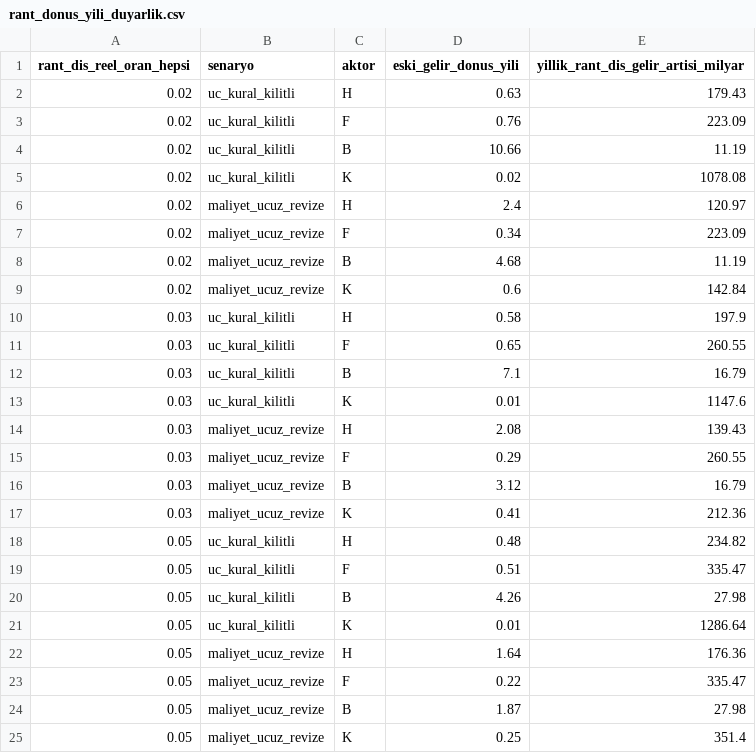
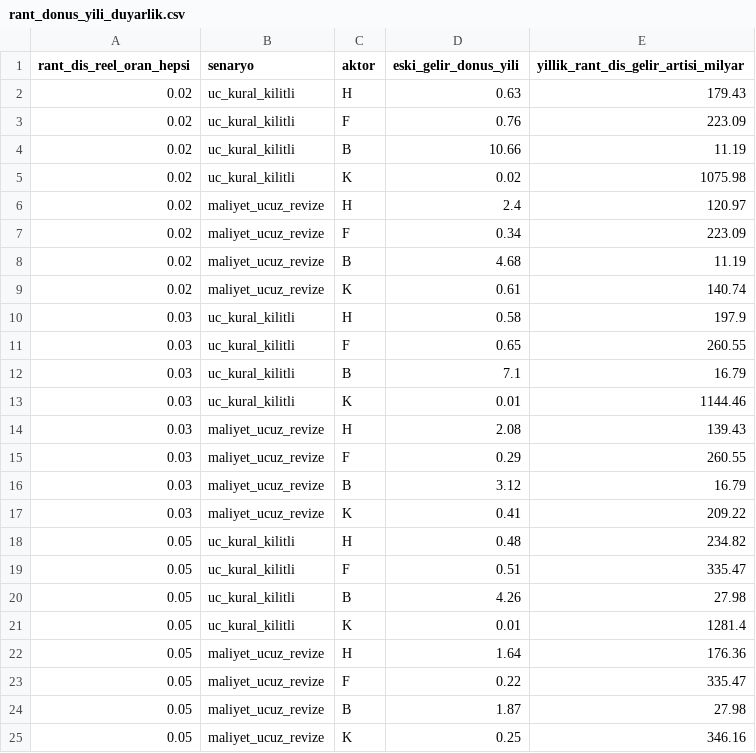
Before and after one commit to saydamonur2002-tech/zarar-teorisi, a CSV file: rant_donus_yili_duyarlik.csv, drawn as a sheet.

```diff
--- a/rant_donus_yili_duyarlik.csv
+++ b/rant_donus_yili_duyarlik.csv
@@ -4,3 +4,3 @@
 0.02,uc_kural_kilitli,B,10.66,11.19
-0.02,uc_kural_kilitli,K,0.02,1078.08
+0.02,uc_kural_kilitli,K,0.02,1075.98
 0.02,maliyet_ucuz_revize,H,2.4,120.97
@@ -8,3 +8,3 @@
 0.02,maliyet_ucuz_revize,B,4.68,11.19
-0.02,maliyet_ucuz_revize,K,0.6,142.84
+0.02,maliyet_ucuz_revize,K,0.61,140.74
 0.03,uc_kural_kilitli,H,0.58,197.9
@@ -12,3 +12,3 @@
 0.03,uc_kural_kilitli,B,7.1,16.79
-0.03,uc_kural_kilitli,K,0.01,1147.6
+0.03,uc_kural_kilitli,K,0.01,1144.46
 0.03,maliyet_ucuz_revize,H,2.08,139.43
@@ -16,3 +16,3 @@
 0.03,maliyet_ucuz_revize,B,3.12,16.79
-0.03,maliyet_ucuz_revize,K,0.41,212.36
+0.03,maliyet_ucuz_revize,K,0.41,209.22
 0.05,uc_kural_kilitli,H,0.48,234.82
@@ -20,3 +20,3 @@
 0.05,uc_kural_kilitli,B,4.26,27.98
-0.05,uc_kural_kilitli,K,0.01,1286.64
+0.05,uc_kural_kilitli,K,0.01,1281.4
 0.05,maliyet_ucuz_revize,H,1.64,176.36
@@ -24,2 +24,2 @@
 0.05,maliyet_ucuz_revize,B,1.87,27.98
-0.05,maliyet_ucuz_revize,K,0.25,351.4
+0.05,maliyet_ucuz_revize,K,0.25,346.16
```
Also changed, not shown: maliyet_kar_orani.csv, maliyet_kar_orani_duyarlik.csv, 17 other files.
